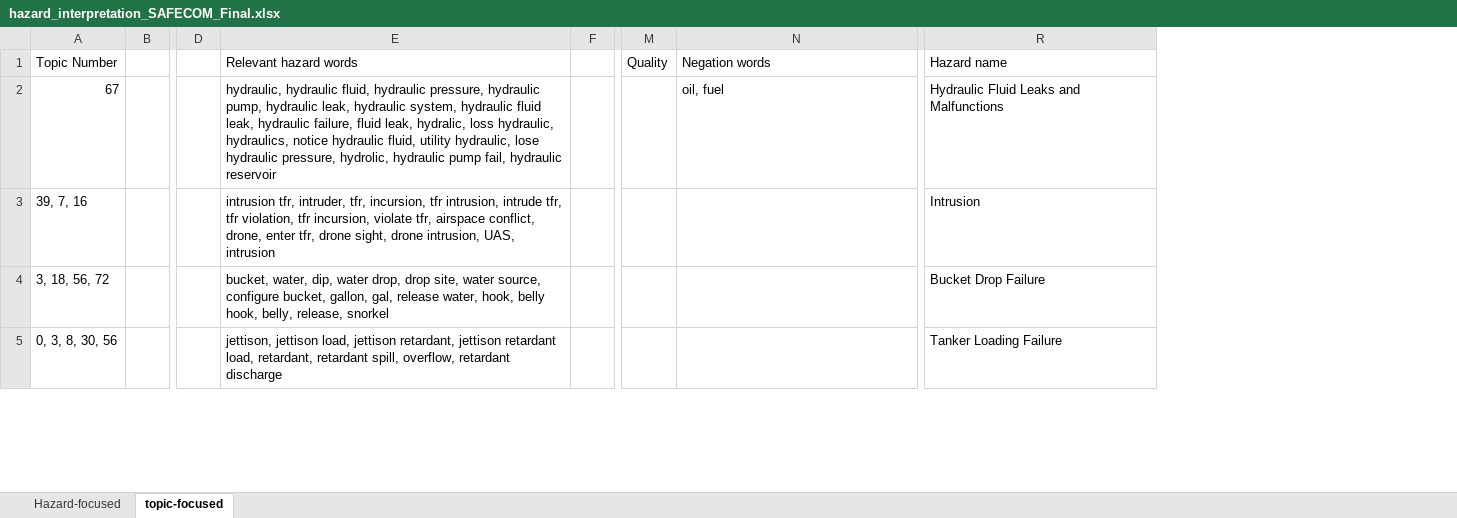
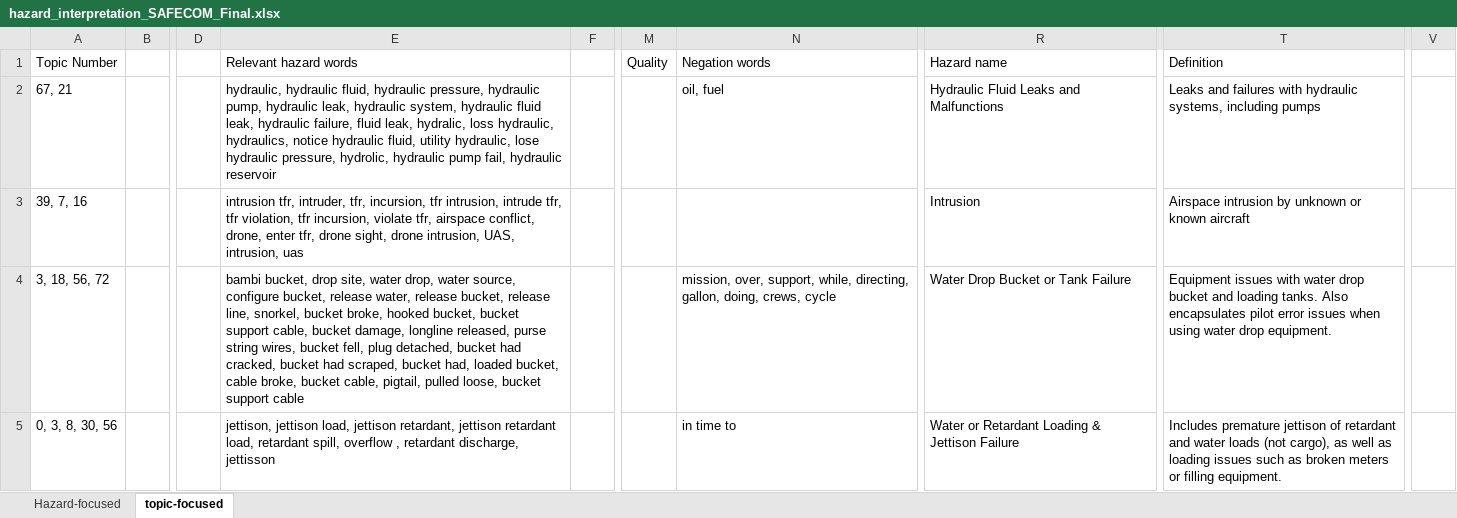
Before and after one commit to nasa/mika, an Excel workbook: examples/KD/HEAT/JAIS_2023/topic_model_results/hazard_interpretation_SAFECOM_Final.xlsx, sheet topic-focused, drawn as a sheet; only a part is shown, gaps mark what is left out; values as stored, in another font and other column widths than the file's, no cell formats; the diff covers the shown part only; the diff names each change by its address in the sheet, - before the commit and + after, or states it on an @@ line.

```diff
--- a/examples/KD/HEAT/JAIS_2023/topic_model_results/hazard_interpretation_SAFECOM_Final.xlsx (sheet topic-focused)
+++ b/examples/KD/HEAT/JAIS_2023/topic_model_results/hazard_interpretation_SAFECOM_Final.xlsx (sheet topic-focused)
+column T (Definition), rows 2-5: Leaks and failures with hydraulic systems, including pumps | Airspace intrusion by unknown or known aircraft | Equipment issues with water drop bucket and loading tanks. Also encapsulates pilot error issues when using water drop equipment. | Includes premature jettison of retardant and water loads (not cargo), as well as loading issues such as broken meters or filling equipment.
+column V, empty
-A2 (Topic Number): 67
+A2 (Topic Number): 67, 21
-E3 (Relevant hazard words): …intrusion, UAS, intrusion
+E3 (Relevant hazard words): …intrusion, UAS, intrusion, uas
-E4 (Relevant hazard words): bucket, water, dip, water drop, drop site, water source, configure bucket, gallon, gal, release water, hook, belly hook, belly, release, snorkel
+E4 (Relevant hazard words): bambi bucket, drop site, water drop, water source, configure bucket, release water, release bucket, release line, snorkel, bucket broke, hooked bucket, bucket support cable, bucket damage, longline released, purse string wires, bucket fell, plug detached, bucket had cracked, bucket had scraped, bucket had, loaded bucket, cable broke, bucket cable, pigtail, pulled loose, bucket support cable
-N4 (Negation words): (empty)
+N4 (Negation words): mission, over, support, while, directing, gallon, doing, crews, cycle
-R4 (Hazard name): Bucket Drop Failure
+R4 (Hazard name): Water Drop Bucket or Tank Failure
-E5 (Relevant hazard words): …retardant load, retardant, retardant spill, overflow, retardant discharge
+E5 (Relevant hazard words): …retardant load, retardant spill, overflow , retardant discharge, jettisson
-N5 (Negation words): (empty)
+N5 (Negation words): in time to
-R5 (Hazard name): Tanker Loading Failure
+R5 (Hazard name): Water or Retardant Loading & Jettison Failure
```
Also changed, not shown: 4 added rows, 6 removed rows and 42 edited cells elsewhere in this sheet, cell formats, examples/HEAT/JAIS_2023/topic_model_results/hazard_extraction_mismatches.xlsx, examples/KD/HEAT/JAIS_2023/interrater_agreement.xlsx, 5 other files.
